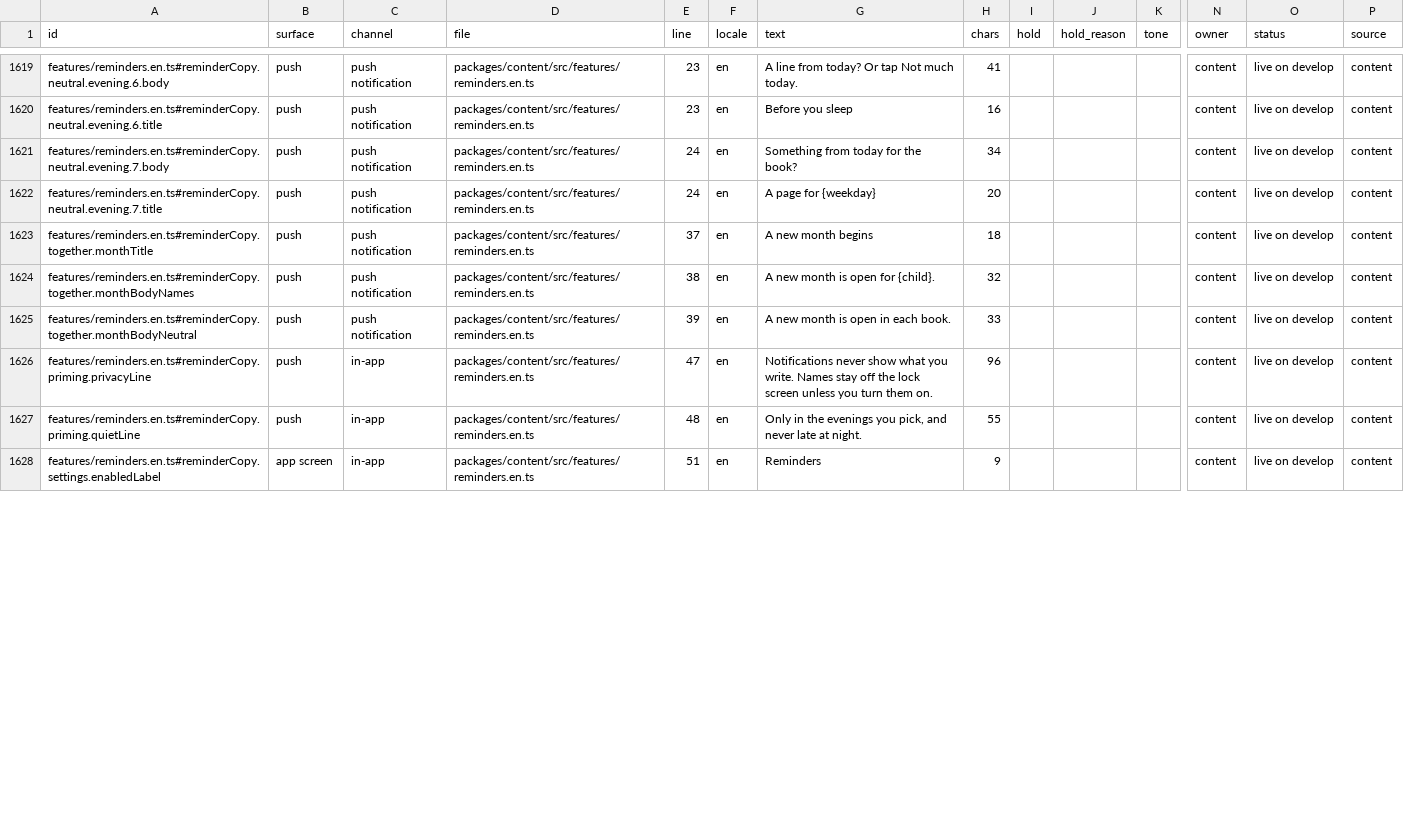
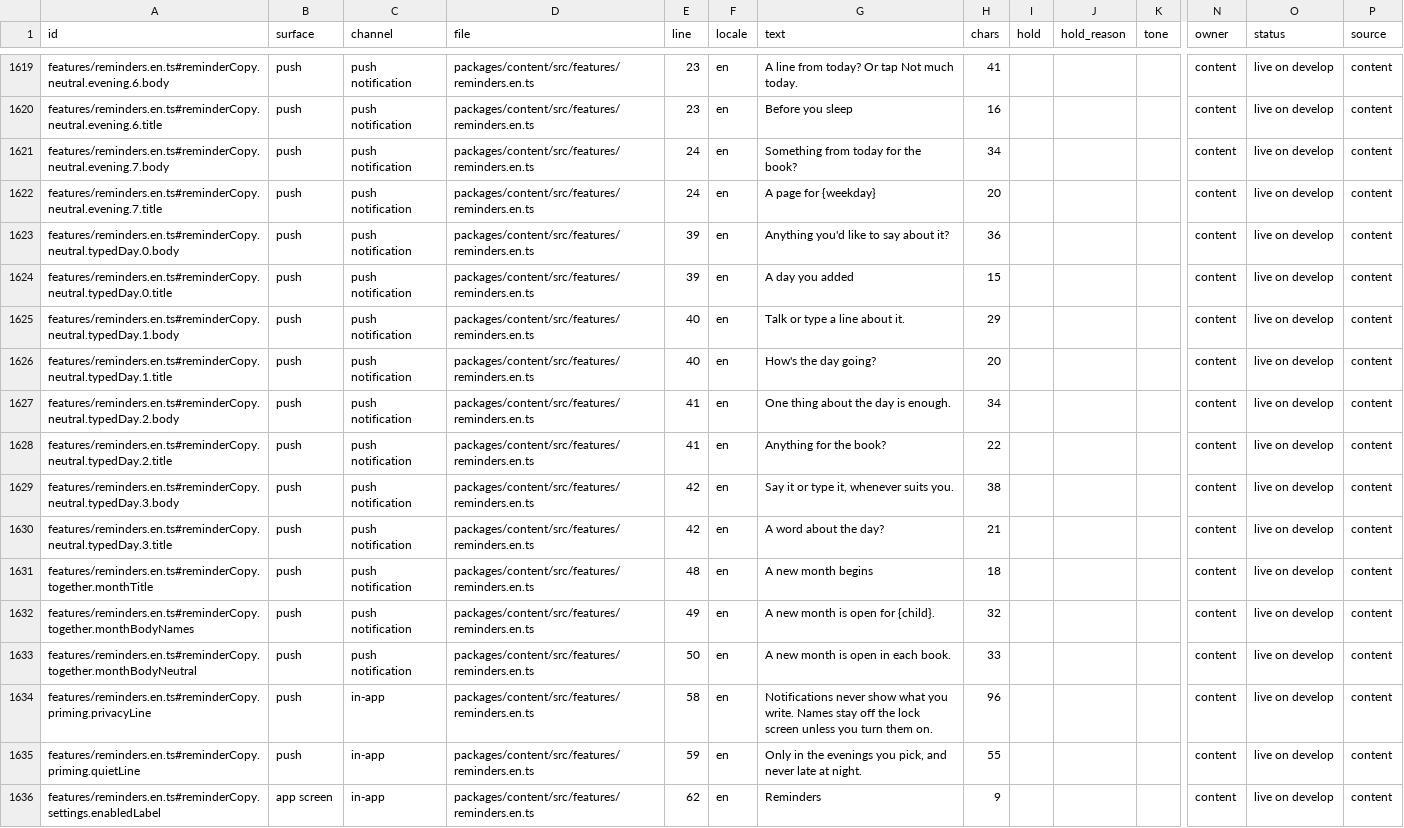
Before and after one commit to thesaurabhpareek/earlyletters, a CSV file: docs/content/map/content-map.csv, drawn as a sheet; only a part is shown, gaps mark what is left out; addresses are those after the commit; rows hold the shown columns only; the diff covers the shown part only; the diff names each change by its address in the sheet, - before the commit and + after, or states it on an @@ line.

```diff
--- a/docs/content/map/content-map.csv
+++ b/docs/content/map/content-map.csv
+row 1623: features/reminders.en.ts#reminderCopy.neutral.typedDay.0.body | push | push notification | packages/content/src/features/reminders.en.ts | 39 | en | Anything you'd like to say about it? | 36 |  |  |  | content | live on develop | content
+row 1624: features/reminders.en.ts#reminderCopy.neutral.typedDay.0.title | push | push notification | packages/content/src/features/reminders.en.ts | 39 | en | A day you added | 15 |  |  |  | content | live on develop | content
+row 1625: features/reminders.en.ts#reminderCopy.neutral.typedDay.1.body | push | push notification | packages/content/src/features/reminders.en.ts | 40 | en | Talk or type a line about it. | 29 |  |  |  | content | live on develop | content
+row 1626: features/reminders.en.ts#reminderCopy.neutral.typedDay.1.title | push | push notification | packages/content/src/features/reminders.en.ts | 40 | en | How's the day going? | 20 |  |  |  | content | live on develop | content
+row 1627: features/reminders.en.ts#reminderCopy.neutral.typedDay.2.body | push | push notification | packages/content/src/features/reminders.en.ts | 41 | en | One thing about the day is enough. | 34 |  |  |  | content | live on develop | content
+row 1628: features/reminders.en.ts#reminderCopy.neutral.typedDay.2.title | push | push notification | packages/content/src/features/reminders.en.ts | 41 | en | Anything for the book? | 22 |  |  |  | content | live on develop | content
+row 1629: features/reminders.en.ts#reminderCopy.neutral.typedDay.3.body | push | push notification | packages/content/src/features/reminders.en.ts | 42 | en | Say it or type it, whenever suits you. | 38 |  |  |  | content | live on develop | content
+row 1630: features/reminders.en.ts#reminderCopy.neutral.typedDay.3.title | push | push notification | packages/content/src/features/reminders.en.ts | 42 | en | A word about the day? | 21 |  |  |  | content | live on develop | content
-E1631 (line): 37
+E1631 (line): 48
-E1632 (line): 38
+E1632 (line): 49
-E1633 (line): 39
+E1633 (line): 50
-E1634 (line): 47
+E1634 (line): 58
-E1635 (line): 48
+E1635 (line): 59
-E1636 (line): 51
+E1636 (line): 62
```
Also changed, not shown: 40 edited cells elsewhere in this file, 1 other file.
